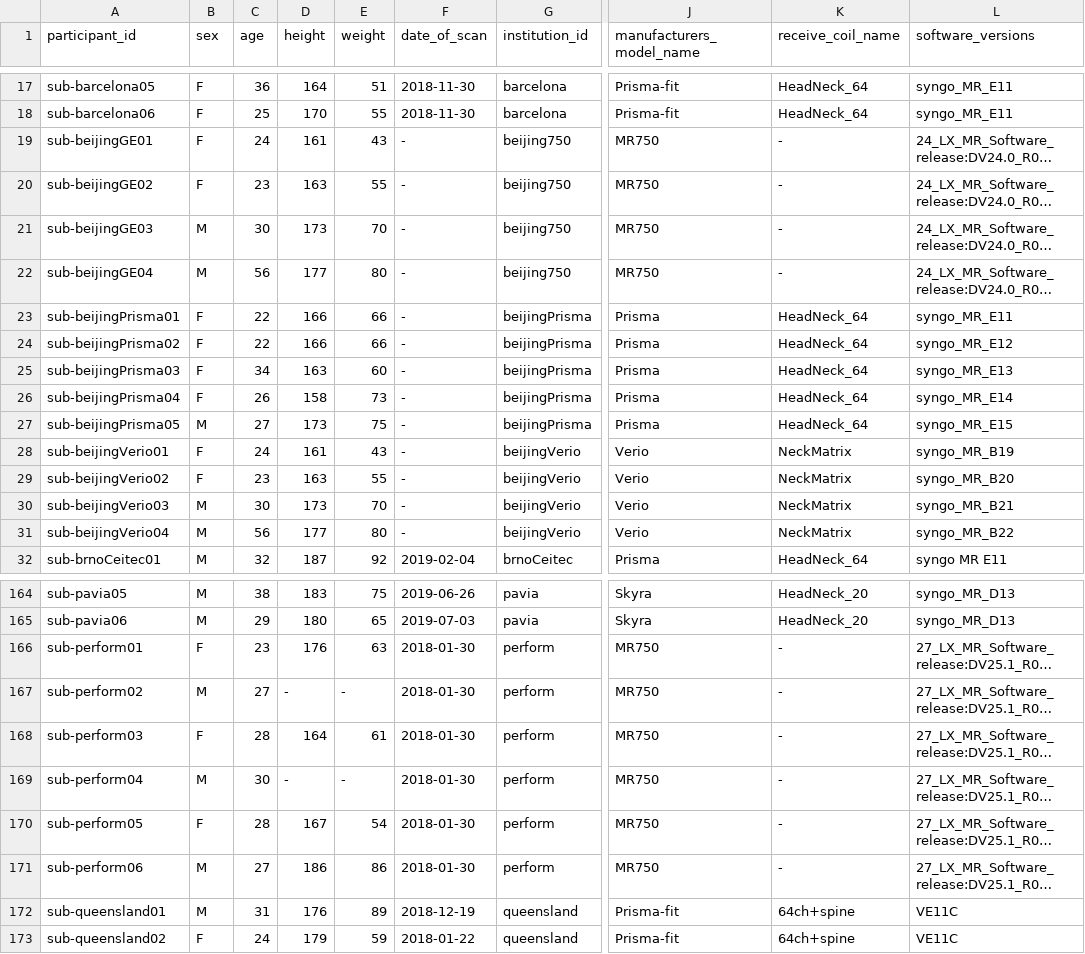
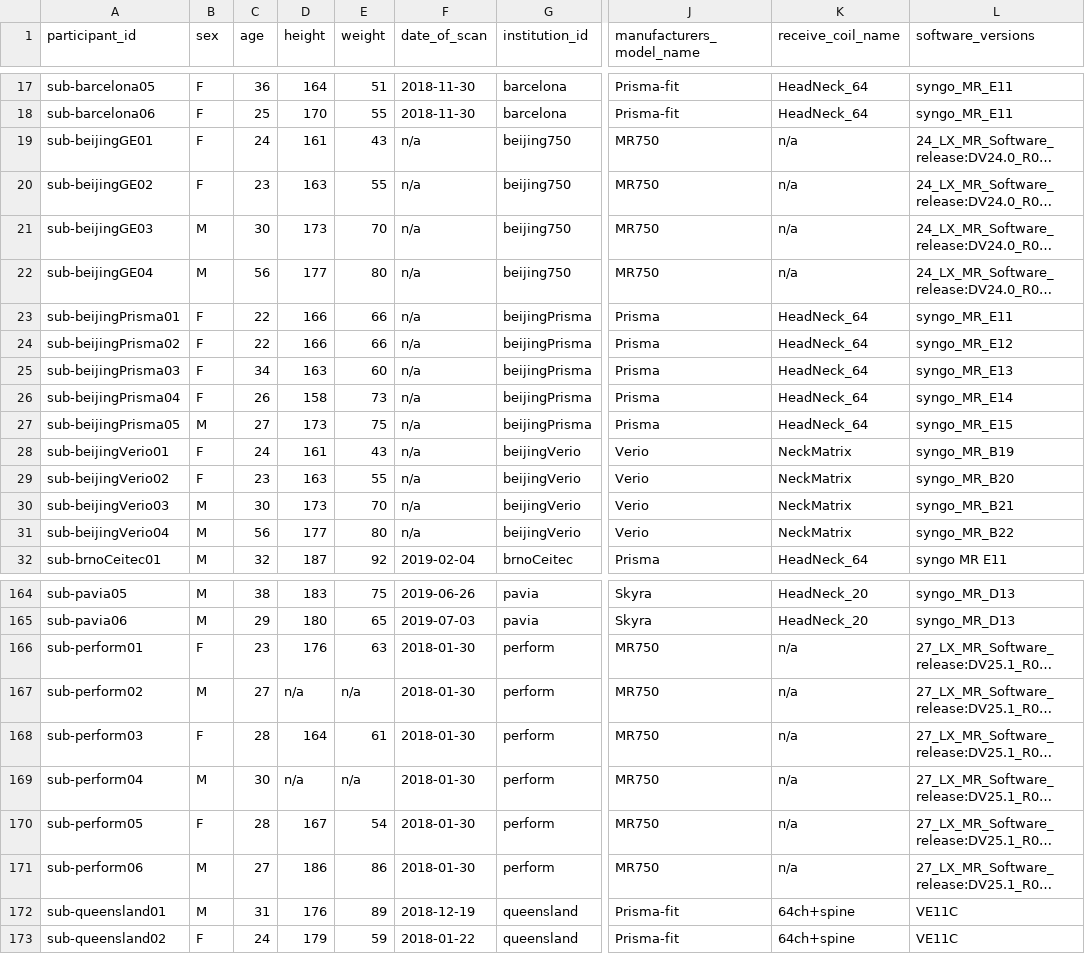
Before and after one commit to spine-generic/data-multi-subject, a TSV file: participants.tsv, drawn as a sheet; only a part is shown, gaps mark what is left out; long unchanged cells end in …; the diff covers the shown part only; the diff names each change by its address in the sheet, - before the commit and + after, or states it on an @@ line.

Commit message:
fix participants

```diff
--- a/participants.tsv
+++ b/participants.tsv
-F19:F31 (date_of_scan): -
+F19:F31 (date_of_scan): n/a
-K19:K22 (receive_coil_name): -
+K19:K22 (receive_coil_name): n/a
-K166:K171 (receive_coil_name): -
+K166:K171 (receive_coil_name): n/a
-D167 (height): -
+D167 (height): n/a
-E167 (weight): -
+E167 (weight): n/a
-D169 (height): -
+D169 (height): n/a
-E169 (weight): -
+E169 (weight): n/a
```
Also changed, not shown: 65 edited cells elsewhere in this file.
